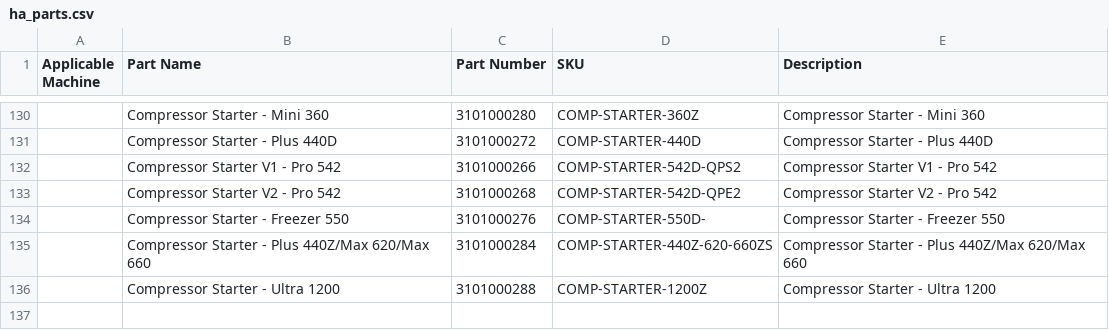
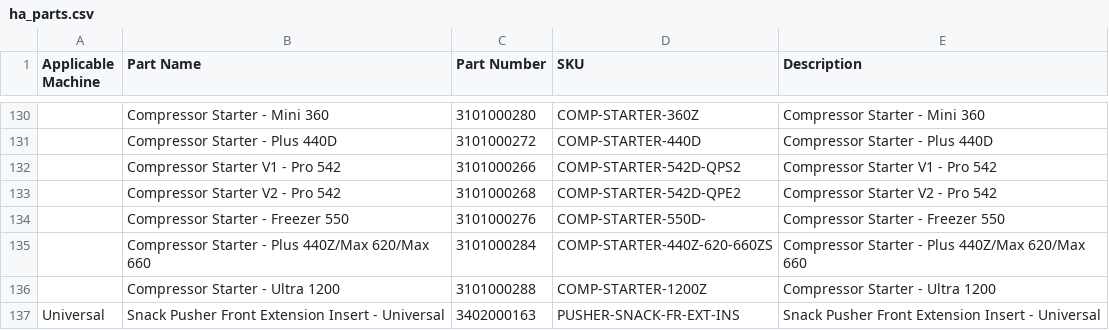
Before and after one commit to haha-andrew/ha-parts, a CSV file: ha_parts.csv, drawn as a sheet; only a part is shown, gaps mark what is left out; the diff names each change by its address in the sheet, - before the commit and + after, or states it on an @@ line.

Commit message:
update 0729

```diff
--- a/ha_parts.csv
+++ b/ha_parts.csv
+row 137: Universal | Snack Pusher Front Extension Insert - Universal | 3402000163 | PUSHER-SNACK-FR-EXT-INS | Snack Pusher Front Extension Insert - Universal
```
